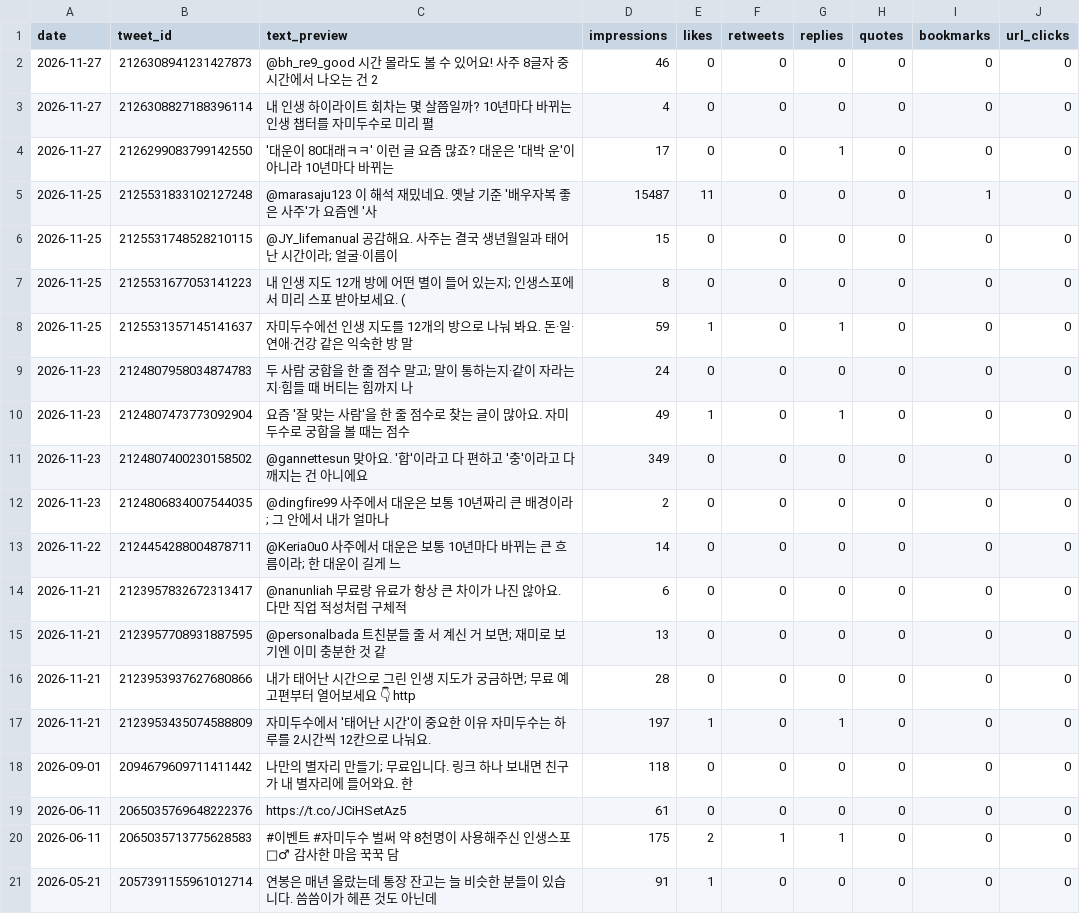
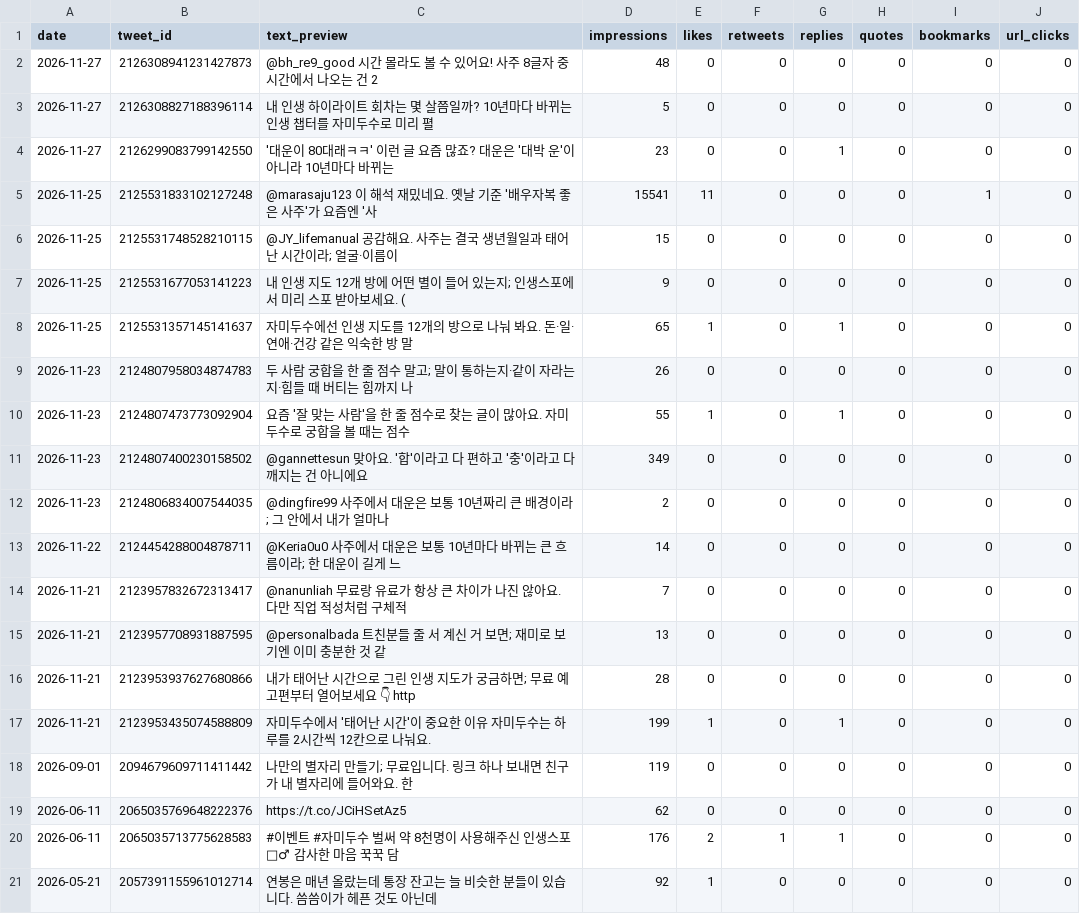
Before and after one commit to LinkDropper/life-spoiler, a CSV file: docs/metrics/daily-x-latest.csv, drawn as a sheet; the diff names each change by its address in the sheet, - before the commit and + after, or states it on an @@ line.

```diff
--- a/docs/metrics/daily-x-latest.csv
+++ b/docs/metrics/daily-x-latest.csv
-D2 (impressions): 46
+D2 (impressions): 48
-D3 (impressions): 4
+D3 (impressions): 5
-D4 (impressions): 17
+D4 (impressions): 23
-D5 (impressions): 15487
+D5 (impressions): 15541
-D7 (impressions): 8
+D7 (impressions): 9
-D8 (impressions): 59
+D8 (impressions): 65
-D9 (impressions): 24
+D9 (impressions): 26
-D10 (impressions): 49
+D10 (impressions): 55
-D14 (impressions): 6
+D14 (impressions): 7
-D17 (impressions): 197
+D17 (impressions): 199
-D18 (impressions): 118
+D18 (impressions): 119
-D19 (impressions): 61
+D19 (impressions): 62
-D20 (impressions): 175
+D20 (impressions): 176
-D21 (impressions): 91
+D21 (impressions): 92
```
